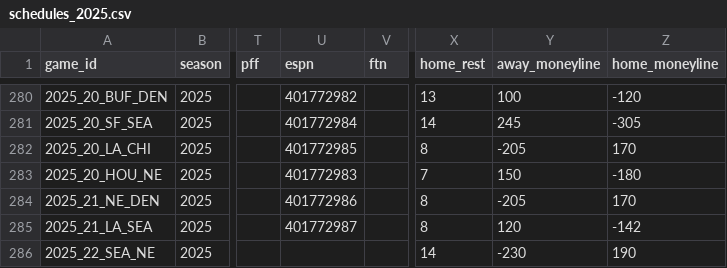
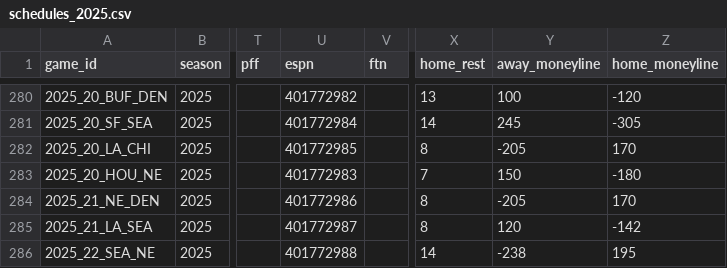
Before and after one commit to SubOptimalPredictions/nfl_predictor, a CSV file: data/schedules_2025.csv, drawn as a sheet; only a part is shown, gaps mark what is left out; the diff names each change by its address in the sheet, - before the commit and + after, or states it on an @@ line.

```diff
--- a/data/schedules_2025.csv
+++ b/data/schedules_2025.csv
-U286 (espn): (empty)
+U286 (espn): 401772988
-Y286 (away_moneyline): -230
+Y286 (away_moneyline): -238
-Z286 (home_moneyline): 190
+Z286 (home_moneyline): 195
```
